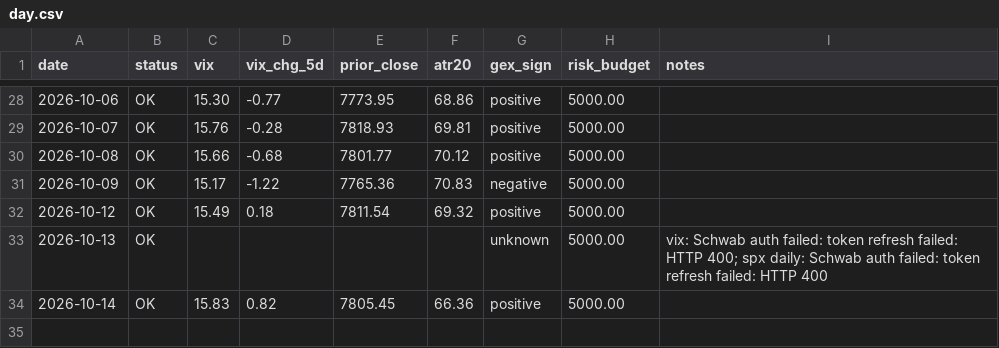
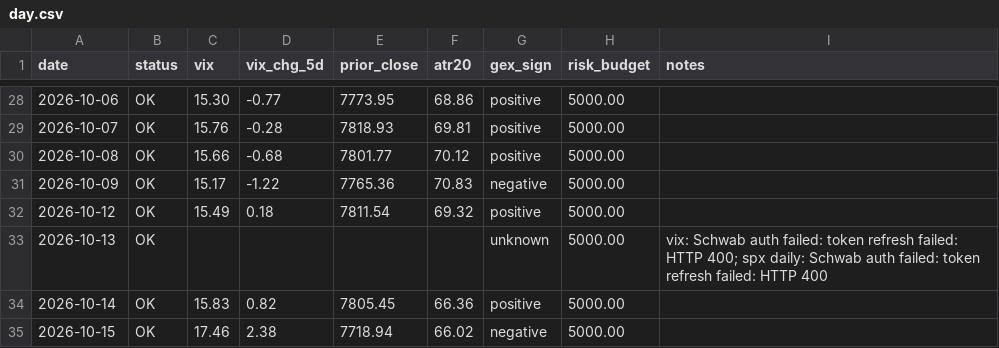
Before and after one commit to alwahedi-netizen/spx-0DTE-v1, a CSV file: data/paper/day.csv, drawn as a sheet; only a part is shown, gaps mark what is left out.

```diff
--- a/data/paper/day.csv
+++ b/data/paper/day.csv
@@ -34 +34,2 @@ date,status,vix,vix_chg_5d,prior_close,atr20,gex_sign,risk_budget,notes
 2026-10-14,OK,15.83,0.82,7805.45,66.36,positive,5000.00,
+2026-10-15,OK,17.46,2.38,7718.94,66.02,negative,5000.00,
```
Also changed, not shown: 2 other files.
